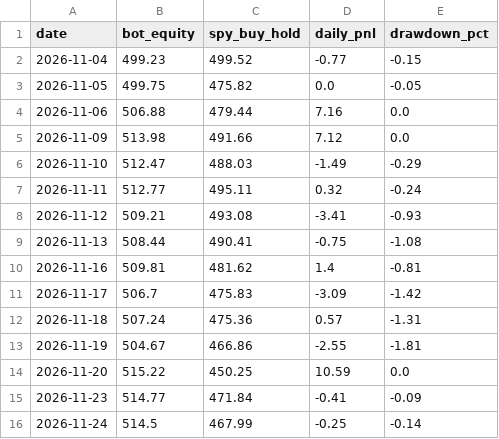
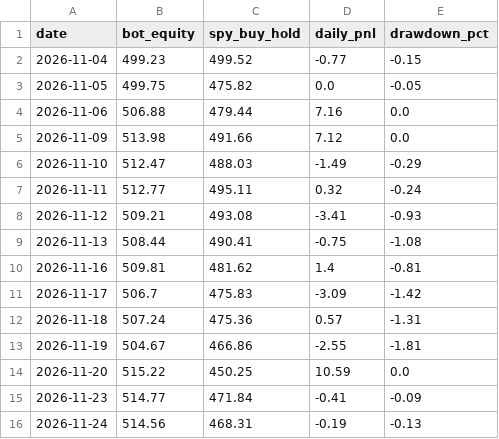
Before and after one commit to TheutzuBosu/theo-trading-bot, a CSV file: state/equity.csv, drawn as a sheet.

Commit message:
chore(state): actualizare equity.csv

```diff
--- a/state/equity.csv
+++ b/state/equity.csv
@@ -15,2 +15,2 @@ date,bot_equity,spy_buy_hold,daily_pnl,drawdown_pct
 2026-11-23,514.77,471.84,-0.41,-0.09
-2026-11-24,514.5,467.99,-0.25,-0.14
+2026-11-24,514.56,468.31,-0.19,-0.13
```
